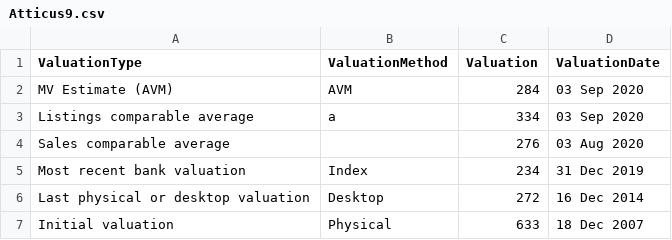
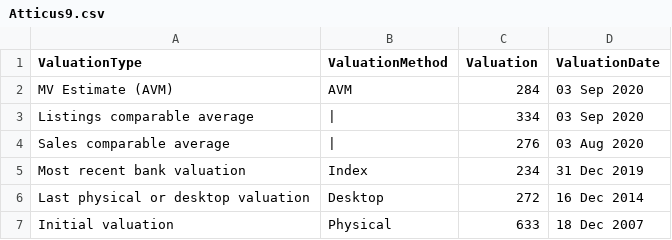
Before and after one commit to veryans/d3fun, a CSV file: Atticus9.csv, drawn as a sheet.

Commit message:
Update Atticus9.csv

```diff
--- a/Atticus9.csv
+++ b/Atticus9.csv
@@ -2,4 +2,4 @@ ValuationType,ValuationMethod,Valuation,ValuationDate
 MV Estimate (AVM),AVM,284,03 Sep 2020
-Listings comparable average,a,334,03 Sep 2020
-Sales comparable average,,276,03 Aug 2020
+Listings comparable average,|,334,03 Sep 2020
+Sales comparable average,|,276,03 Aug 2020
 Most recent bank valuation,Index,234,31 Dec 2019
```
